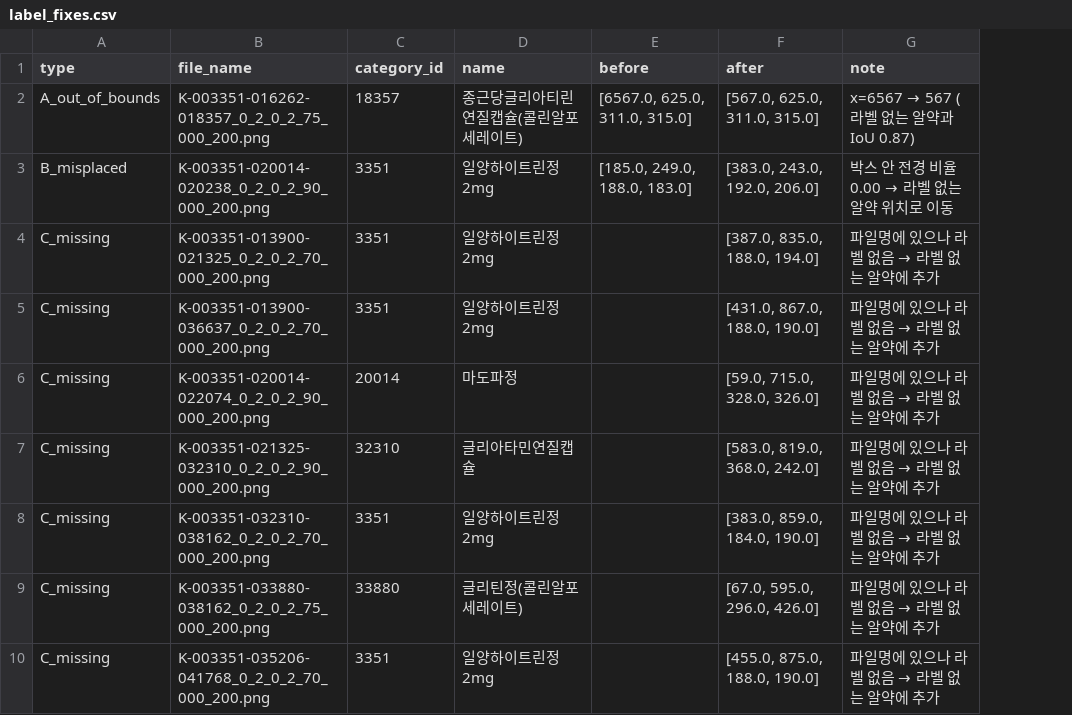
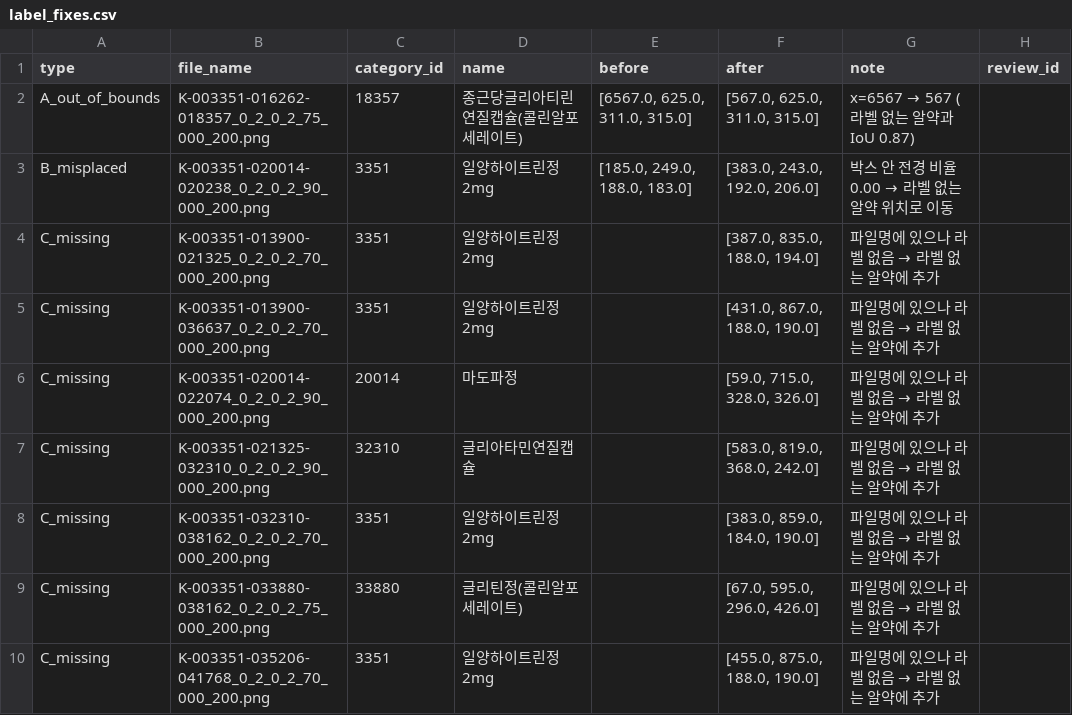
Before and after one commit to lee-da-gyo/ai-project-01-pill-detection, a CSV file: reports/label_fixes.csv, drawn as a sheet; only a part is shown; the diff names each change by its address in the sheet, - before the commit and + after, or states it on an @@ line.

Commit message:
검수 결정에 검수 때 본 좌표·ID·검수자를 기록하고 좌표가 같을 때만 적용, 감사 출처 고정, 보고서 표현 보완
- label_review.csv에 review_id·box·other_box·reviewer·reviewed_at 추가, 형식 검사(validate_review)
- 현재 라벨이 검수 때 본 좌표와 1px 안에서 같을 때만 적용 → 재적용해도 라벨 교환이 원상복귀하지 않음
- 실제로 겹친 알약을 남기는 keep_overlap 결정, 무결성 검사는 결정이 없는 D 후보 0을 확인
- label_fixes.csv에 review_id 연결, 경계 사례 테스트 3개 추가 (31개)
- 라벨 감사 결과에 OOF 실험·WBF 가중치·IoU·예측 파일 해시를 출처로 기록 (수정 전 1:1 E 4건, 수정 후 2:1 E 5건)
- 에포크 민감도를 4개 fold 참고값으로 낮춰 서술, WBF IoU 0.6·0.7 동률과 선택 근거 명시
- 8장·11장의 범위·인과 표현 완화, 라벨 수정 장수 표기 통일

```diff
--- a/reports/label_fixes.csv
+++ b/reports/label_fixes.csv
+column H (review_id), empty
```
Also changed, not shown: configs/label_review.csv, reports/label_audit_candidates.csv, 14 other files.
